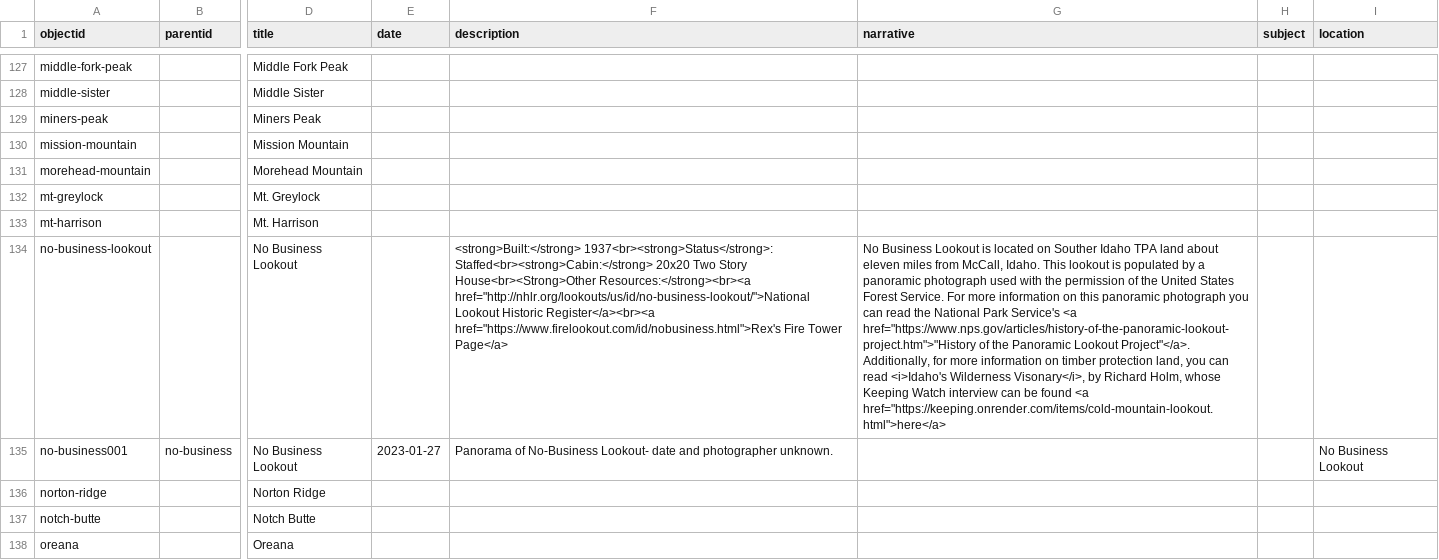
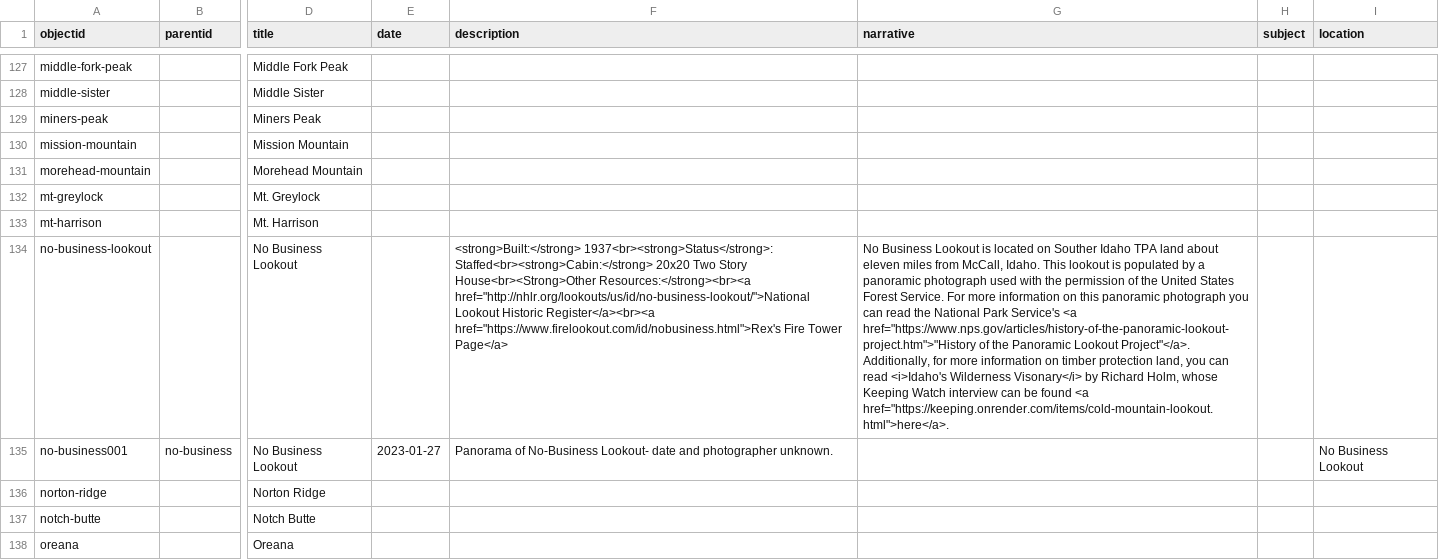
Before and after one commit to thecdil/keepingwatch, a CSV file: _data/keepingwatch.csv, drawn as a sheet; only a part is shown, gaps mark what is left out; the diff covers the shown part only; the diff names each change by its address in the sheet, - before the commit and + after, or states it on an @@ line.

Commit message:
Updated metadata

```diff
--- a/_data/keepingwatch.csv
+++ b/_data/keepingwatch.csv
-G134 (narrative): …<i>Idaho's Wilderness Visonary</i>, by Richard Holm, whose Keeping Watch interview can be found <a href="https://keeping.onrender.com/items/cold-mountain-lookout.html">here</a>
+G134 (narrative): …<i>Idaho's Wilderness Visonary</i> by Richard Holm, whose Keeping Watch interview can be found <a href="https://keeping.onrender.com/items/cold-mountain-lookout.html">here</a>.
```
Also changed, not shown: 1 edited cell elsewhere in this file.
